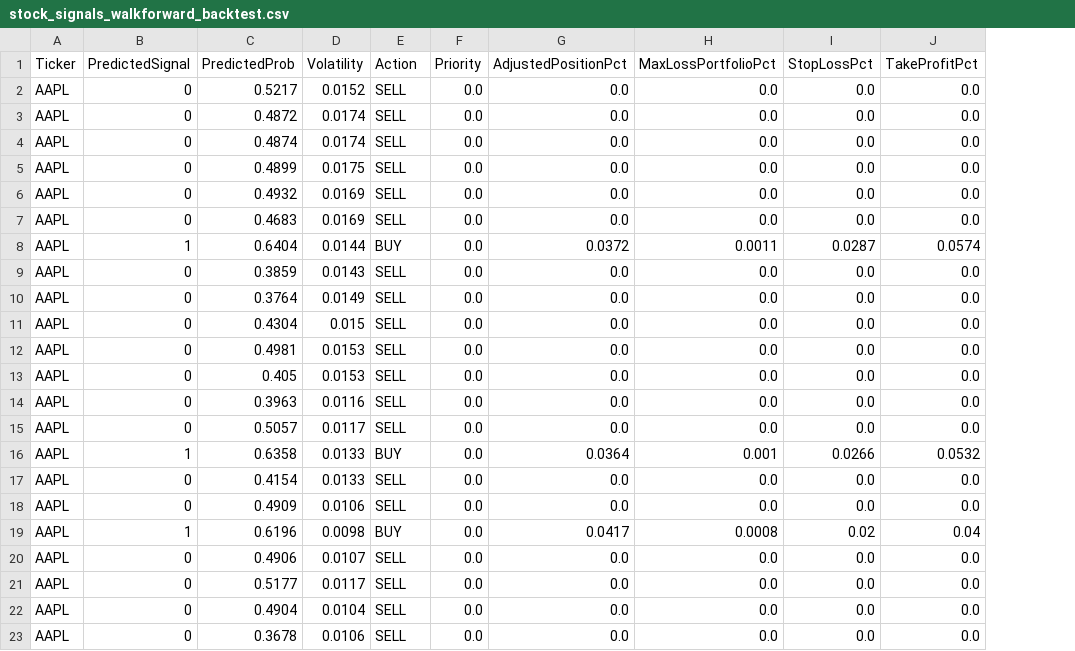
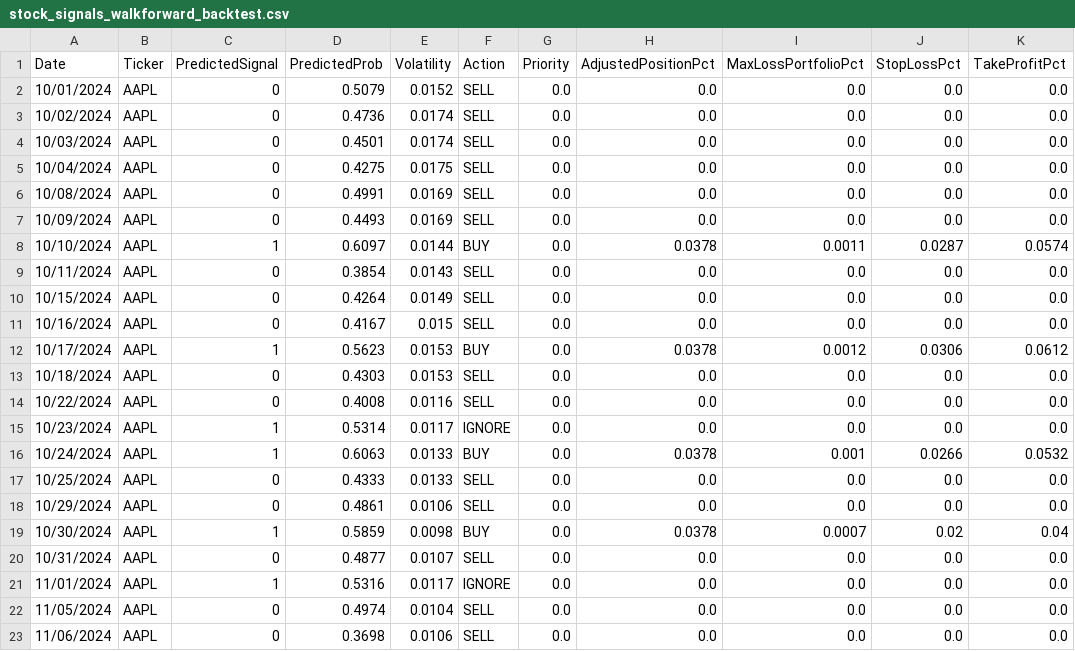
Before and after one commit to nolknies/temp, a CSV file: stock_signals_walkforward_backtest.csv, drawn as a sheet; only a part is shown; removed rows and columns are numbered as before the commit, all else as after; the diff covers the shown part only; the diff names each change by its address in the sheet, - before the commit and + after, or states it on an @@ line.

Commit message:
Upload latest walk-forward trading signals

```diff
--- a/stock_signals_walkforward_backtest.csv
+++ b/stock_signals_walkforward_backtest.csv
+column A (Date), rows 2-11: 10/01/2024 | 10/02/2024 | 10/03/2024 | 10/04/2024 | 10/08/2024 | 10/09/2024 | 10/10/2024 | 10/11/2024 | 10/15/2024 | 10/16/2024; rows 13-23: 10/18/2024 | 10/22/2024 | 10/23/2024 | 10/24/2024 | 10/25/2024 | 10/29/2024 | 10/30/2024 | 10/31/2024 | 11/01/2024 | 11/05/2024 | 11/06/2024
-D2 (PredictedProb): 0.5217
+D2 (PredictedProb): 0.5079
-D3 (PredictedProb): 0.4872
+D3 (PredictedProb): 0.4736
-D4 (PredictedProb): 0.4874
+D4 (PredictedProb): 0.4501
-D5 (PredictedProb): 0.4899
+D5 (PredictedProb): 0.4275
-D6 (PredictedProb): 0.4932
+D6 (PredictedProb): 0.4991
-D7 (PredictedProb): 0.4683
+D7 (PredictedProb): 0.4493
-D8 (PredictedProb): 0.6404
+D8 (PredictedProb): 0.6097
-H8 (AdjustedPositionPct): 0.0372
+H8 (AdjustedPositionPct): 0.0378
-D9 (PredictedProb): 0.3859
+D9 (PredictedProb): 0.3854
-D10 (PredictedProb): 0.3764
+D10 (PredictedProb): 0.4264
-D11 (PredictedProb): 0.4304
+D11 (PredictedProb): 0.4167
-row 12: AAPL | 0 | 0.4981 | 0.0153 | SELL | 0.0 | 0.0 | 0.0 | 0.0 | 0.0
+row 12: 10/17/2024 | AAPL | 1 | 0.5623 | 0.0153 | BUY | 0.0 | 0.0378 | 0.0012 | 0.0306 | 0.0612
-D13 (PredictedProb): 0.405
+D13 (PredictedProb): 0.4303
-D14 (PredictedProb): 0.3963
+D14 (PredictedProb): 0.4008
-C15 (PredictedSignal): 0
+C15 (PredictedSignal): 1
-D15 (PredictedProb): 0.5057
+D15 (PredictedProb): 0.5314
-F15 (Action): SELL
+F15 (Action): IGNORE
-D16 (PredictedProb): 0.6358
+D16 (PredictedProb): 0.6063
-H16 (AdjustedPositionPct): 0.0364
+H16 (AdjustedPositionPct): 0.0378
-D17 (PredictedProb): 0.4154
+D17 (PredictedProb): 0.4333
-D18 (PredictedProb): 0.4909
+D18 (PredictedProb): 0.4861
-D19 (PredictedProb): 0.6196
+D19 (PredictedProb): 0.5859
-H19 (AdjustedPositionPct): 0.0417
+H19 (AdjustedPositionPct): 0.0378
-I19 (MaxLossPortfolioPct): 0.0008
+I19 (MaxLossPortfolioPct): 0.0007
-D20 (PredictedProb): 0.4906
+D20 (PredictedProb): 0.4877
-C21 (PredictedSignal): 0
+C21 (PredictedSignal): 1
-D21 (PredictedProb): 0.5177
+D21 (PredictedProb): 0.5316
-F21 (Action): SELL
+F21 (Action): IGNORE
-D22 (PredictedProb): 0.4904
+D22 (PredictedProb): 0.4974
-D23 (PredictedProb): 0.3678
+D23 (PredictedProb): 0.3698
```
Also changed, not shown: 2 added rows, 2 removed rows and 49 edited cells elsewhere in this file.
